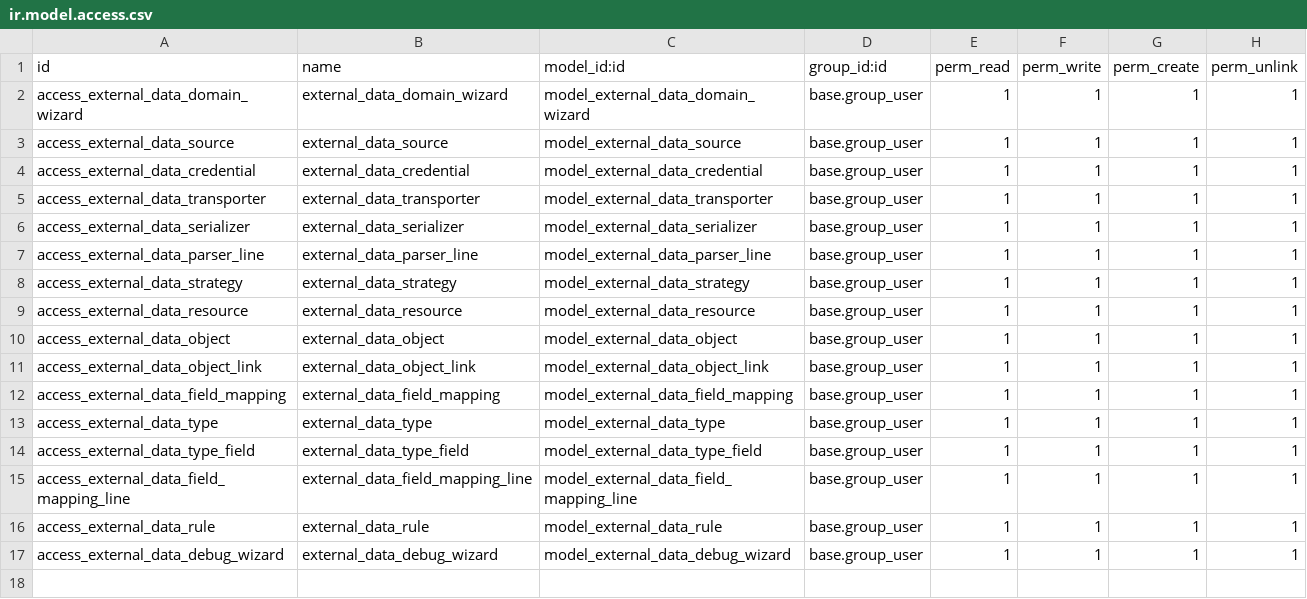
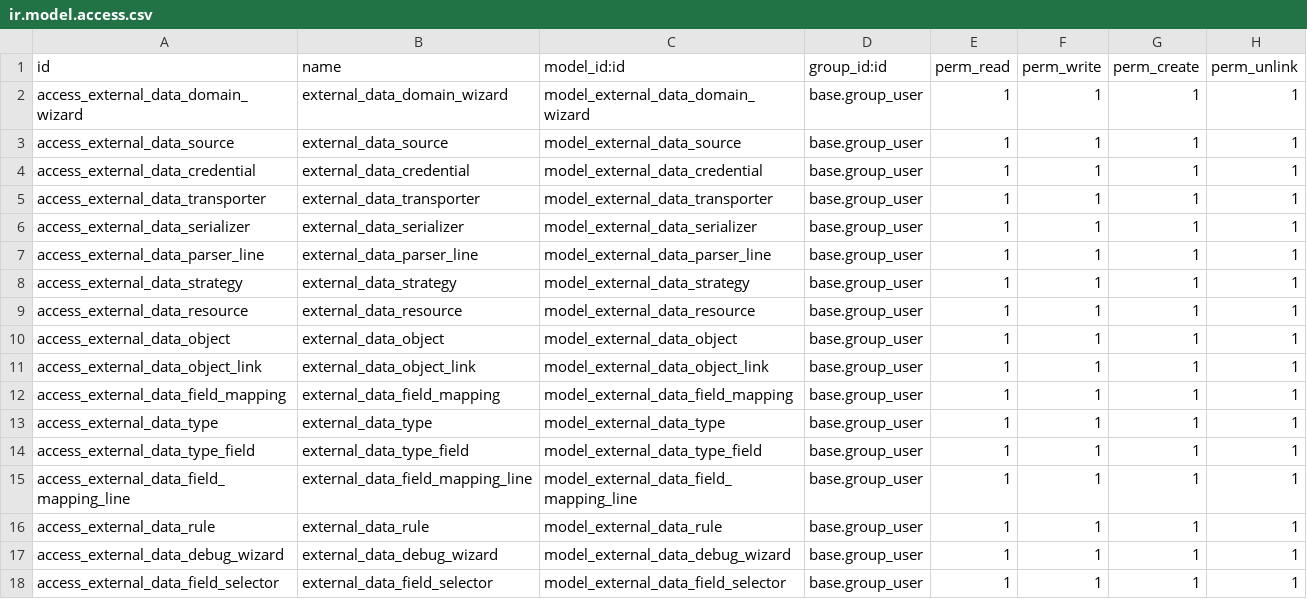
Before and after one commit to korallit/odoo-external-data-framework, a CSV file: external_data_base/security/ir.model.access.csv, drawn as a sheet; the diff names each change by its address in the sheet, - before the commit and + after, or states it on an @@ line.

Commit message:
[IMP] external_data_base: gather odoo data

```diff
--- a/external_data_base/security/ir.model.access.csv
+++ b/external_data_base/security/ir.model.access.csv
+row 18: access_external_data_field_selector | external_data_field_selector | model_external_data_field_selector | base.group_user | 1 | 1 | 1 | 1
```
Also changed, not shown: 10 other files.
